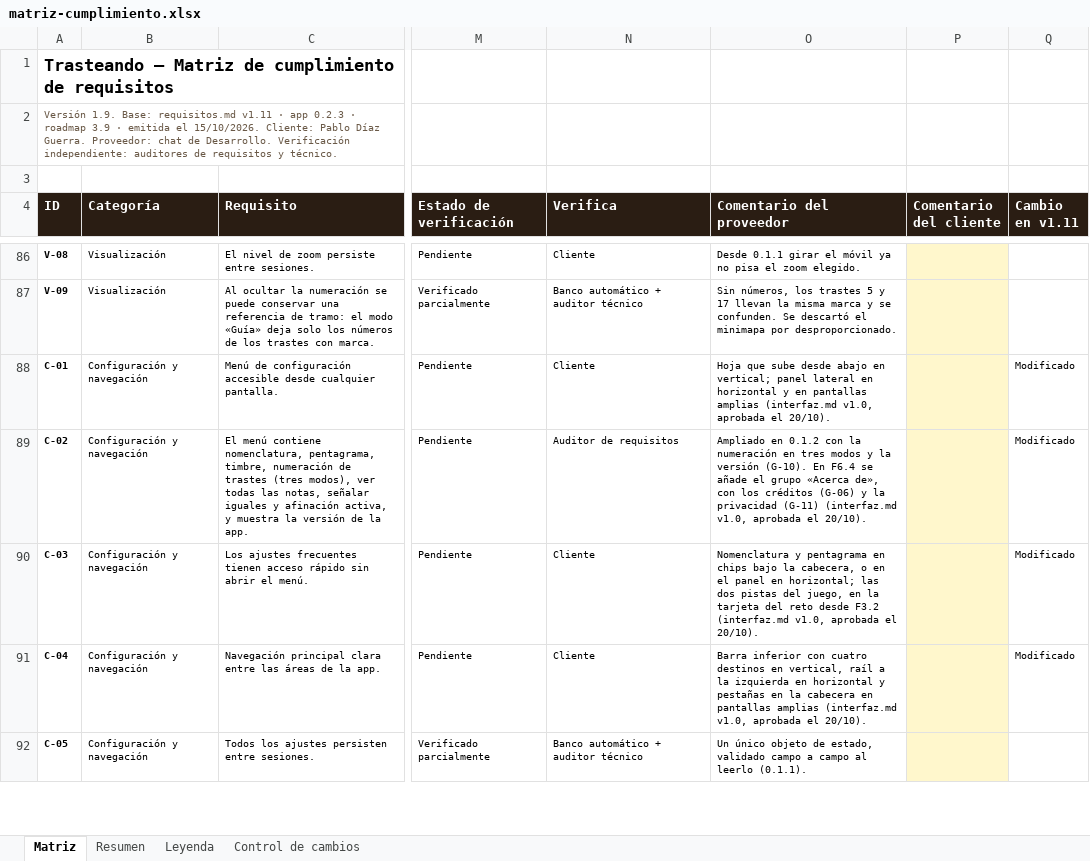
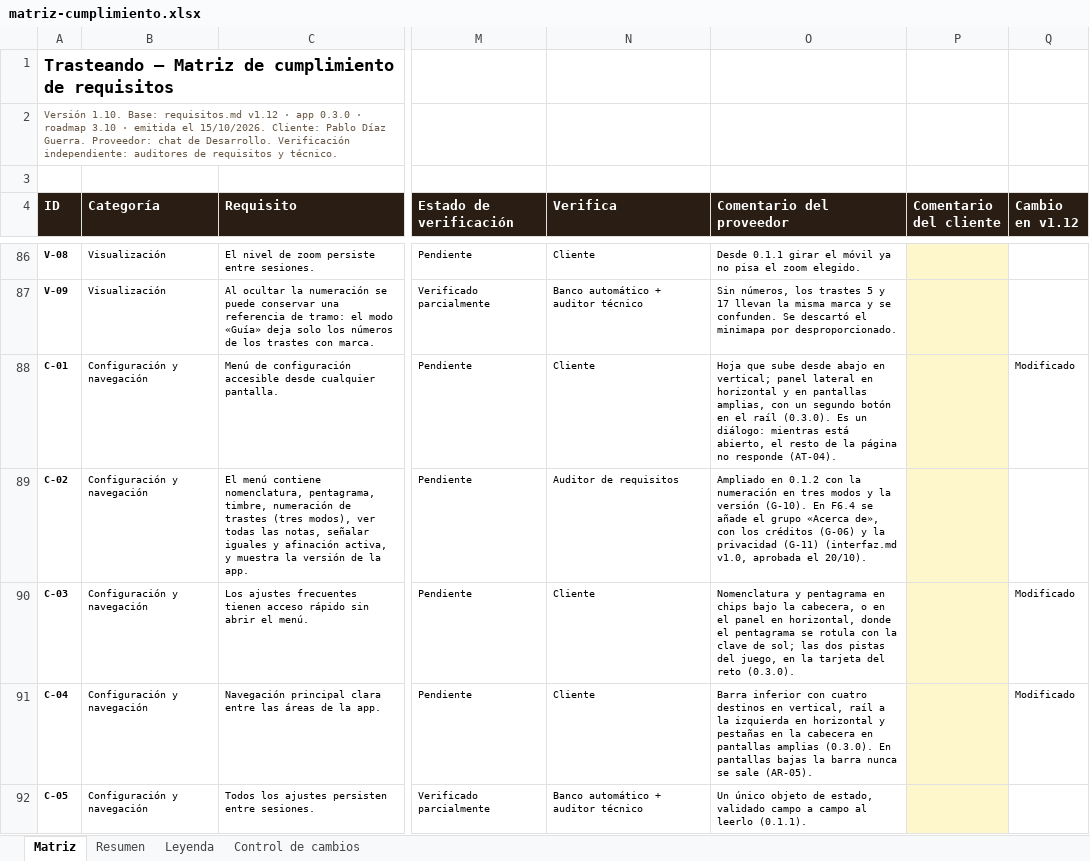
Before and after one commit to pdigue/guitarra, an Excel workbook: docs/matriz-cumplimiento.xlsx, sheet Matriz, drawn as a sheet; only a part is shown, gaps mark what is left out; values as stored, in another font and other column widths than the file's, no borders; conditional formats not drawn; the diff covers the shown part only; the diff names each change by its address in the sheet, - before the commit and + after, or states it on an @@ line.

```diff
--- a/docs/matriz-cumplimiento.xlsx (sheet Matriz)
+++ b/docs/matriz-cumplimiento.xlsx (sheet Matriz)
-A2 (ID): Versión 1.9. Base: requisitos.md v1.11 · app 0.2.3 · roadmap 3.9 · emitida…
+A2 (ID): Versión 1.10. Base: requisitos.md v1.12 · app 0.3.0 · roadmap 3.10 · emitida…
-Q4: Cambio en v1.11
+Q4: Cambio en v1.12
-O88 (Comentario del proveedor): …en pantallas amplias (interfaz.md v1.0, aprobada el 20/10).
+O88 (Comentario del proveedor): …en pantallas amplias, con un segundo botón en el raíl (0.3.0). Es un diálogo: mientras está abierto, el resto de la página no responde (AT-04).
-Q89 (Cambio en v1.12): Modificado
+Q89 (Cambio en v1.12): (empty)
-O90 (Comentario del proveedor): …panel en horizontal; las dos pistas del juego, en la tarjeta del reto desde F3.2 (interfaz.md v1.0, aprobada el 20/10).
+O90 (Comentario del proveedor): …panel en horizontal, donde el pentagrama se rotula con la clave de sol; las dos pistas del juego, en la tarjeta del reto (0.3.0).
-O91 (Comentario del proveedor): …pantallas amplias (interfaz.md v1.0, aprobada el 20/10).
+O91 (Comentario del proveedor): …pantallas amplias (0.3.0). En pantallas bajas la barra nunca se sale (AR-05).
```
Also changed, not shown: 23 edited cells elsewhere in this sheet, sheet Control de cambios, 19 other files.
